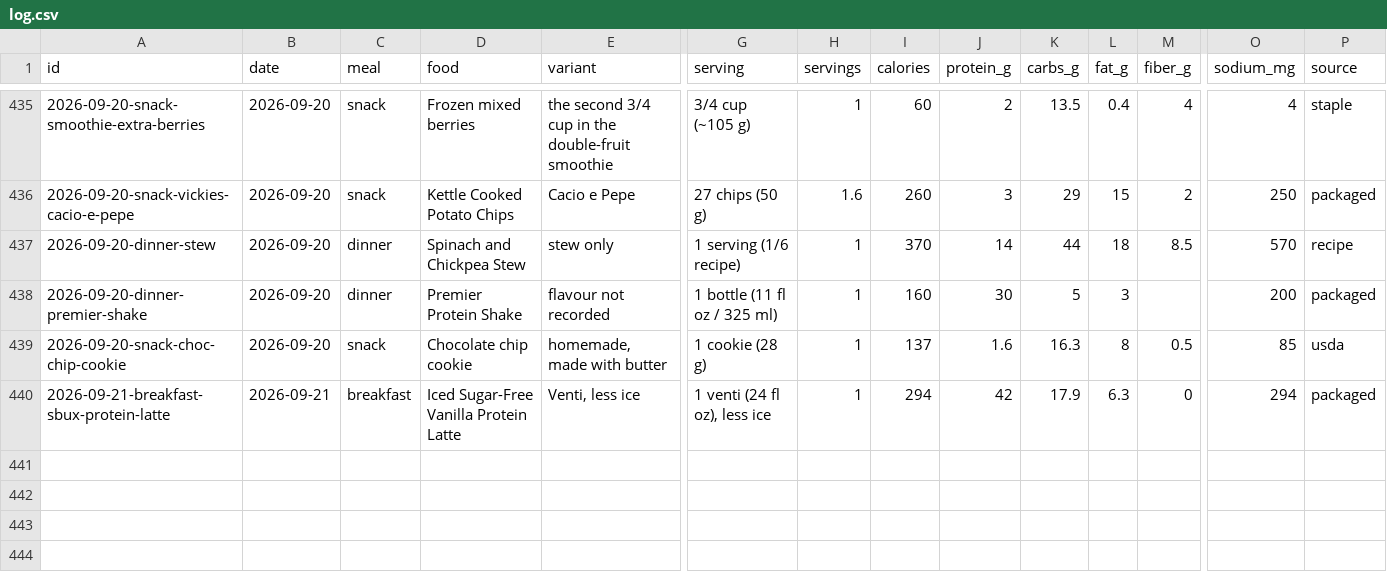
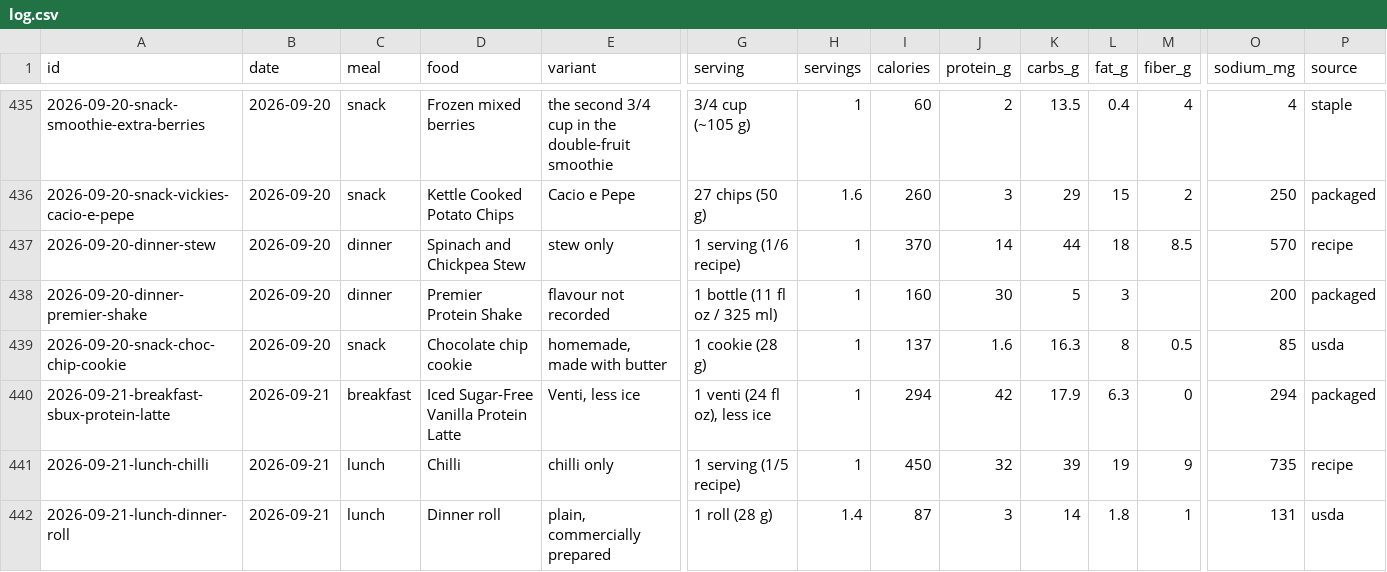
Before and after one commit to soldoutbudokan/Health, a CSV file: data/log.csv, drawn as a sheet; only a part is shown, gaps mark what is left out; rows hold the shown columns only; the diff names each change by its address in the sheet, - before the commit and + after, or states it on an @@ line.

Commit message:
Log Sep 21 lunch: chilli and a dinner roll

```diff
--- a/data/log.csv
+++ b/data/log.csv
+row 441: 2026-09-21-lunch-chilli | 2026-09-21 | lunch | Chilli | chilli only | 1 serving (1/5 recipe) | 1 | 450 | 32 | 39 | 19 | 9 | 735 | recipe
+row 442: 2026-09-21-lunch-dinner-roll | 2026-09-21 | lunch | Dinner roll | plain, commercially prepared | 1 roll (28 g) | 1.4 | 87 | 3 | 14 | 1.8 | 1 | 131 | usda
```
